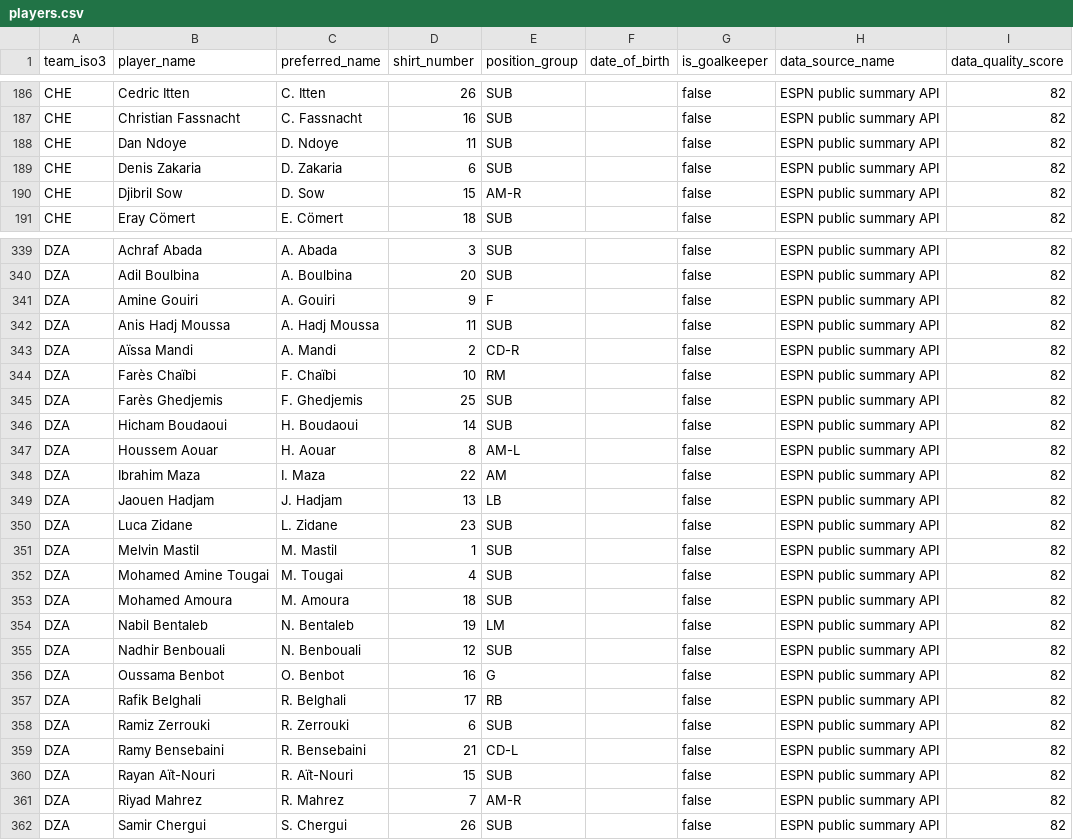
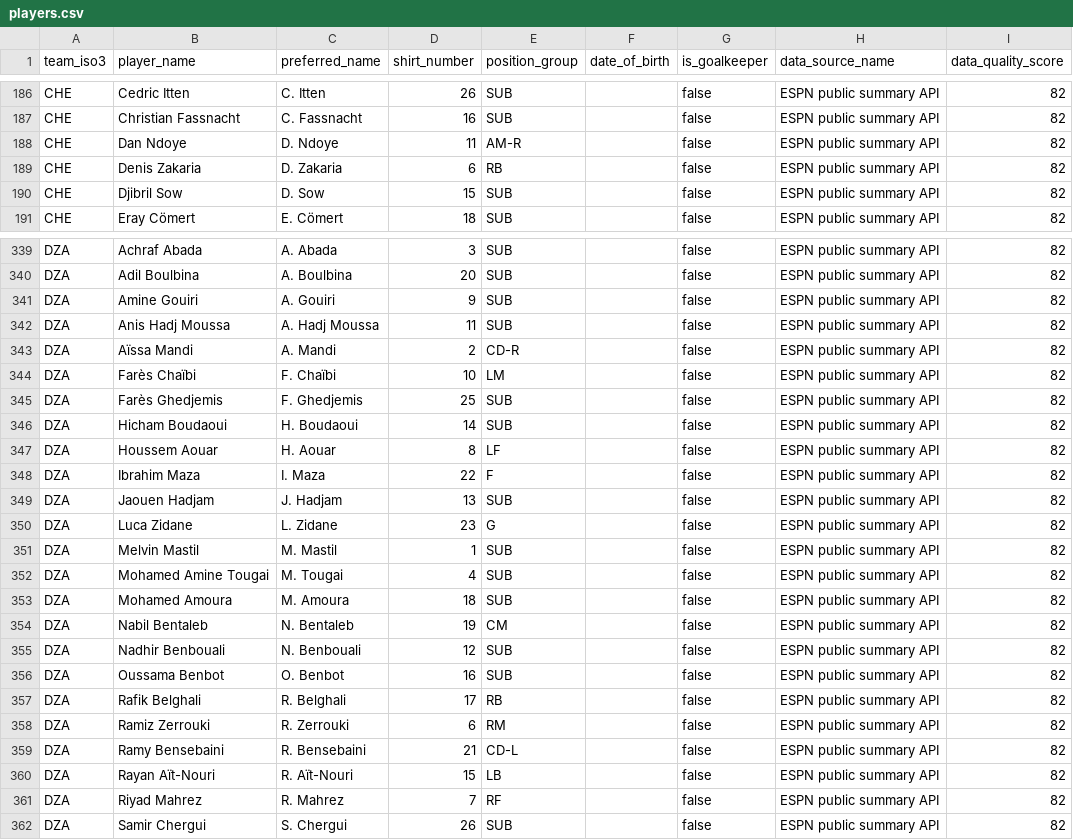
Before and after one commit to sgoersdorf-design/the-weather-cup-2026, a CSV file: data/players.csv, drawn as a sheet; only a part is shown, gaps mark what is left out.

```diff
--- a/data/players.csv
+++ b/data/players.csv
@@ -187,5 +187,5 @@ CHE,Cedric Itten,C. Itten,26,SUB,,false,ESPN public summary API,82
 CHE,Christian Fassnacht,C. Fassnacht,16,SUB,,false,ESPN public summary API,82
-CHE,Dan Ndoye,D. Ndoye,11,SUB,,false,ESPN public summary API,82
-CHE,Denis Zakaria,D. Zakaria,6,SUB,,false,ESPN public summary API,82
-CHE,Djibril Sow,D. Sow,15,AM-R,,false,ESPN public summary API,82
+CHE,Dan Ndoye,D. Ndoye,11,AM-R,,false,ESPN public summary API,82
+CHE,Denis Zakaria,D. Zakaria,6,RB,,false,ESPN public summary API,82
+CHE,Djibril Sow,D. Sow,15,SUB,,false,ESPN public summary API,82
 CHE,Eray Cömert,E. Cömert,18,SUB,,false,ESPN public summary API,82
@@ -340,12 +340,12 @@ DZA,Achraf Abada,A. Abada,3,SUB,,false,ESPN public summary API,82
 DZA,Adil Boulbina,A. Boulbina,20,SUB,,false,ESPN public summary API,82
-DZA,Amine Gouiri,A. Gouiri,9,F,,false,ESPN public summary API,82
+DZA,Amine Gouiri,A. Gouiri,9,SUB,,false,ESPN public summary API,82
 DZA,Anis Hadj Moussa,A. Hadj Moussa,11,SUB,,false,ESPN public summary API,82
 DZA,Aïssa Mandi,A. Mandi,2,CD-R,,false,ESPN public summary API,82
-DZA,Farès Chaïbi,F. Chaïbi,10,RM,,false,ESPN public summary API,82
+DZA,Farès Chaïbi,F. Chaïbi,10,LM,,false,ESPN public summary API,82
 DZA,Farès Ghedjemis,F. Ghedjemis,25,SUB,,false,ESPN public summary API,82
 DZA,Hicham Boudaoui,H. Boudaoui,14,SUB,,false,ESPN public summary API,82
-DZA,Houssem Aouar,H. Aouar,8,AM-L,,false,ESPN public summary API,82
-DZA,Ibrahim Maza,I. Maza,22,AM,,false,ESPN public summary API,82
-DZA,Jaouen Hadjam,J. Hadjam,13,LB,,false,ESPN public summary API,82
-DZA,Luca Zidane,L. Zidane,23,SUB,,false,ESPN public summary API,82
+DZA,Houssem Aouar,H. Aouar,8,LF,,false,ESPN public summary API,82
+DZA,Ibrahim Maza,I. Maza,22,F,,false,ESPN public summary API,82
+DZA,Jaouen Hadjam,J. Hadjam,13,SUB,,false,ESPN public summary API,82
+DZA,Luca Zidane,L. Zidane,23,G,,false,ESPN public summary API,82
 DZA,Melvin Mastil,M. Mastil,1,SUB,,false,ESPN public summary API,82
@@ -353,10 +353,10 @@ DZA,Mohamed Amine Tougai,M. Tougai,4,SUB,,false,ESPN public summary API,82
 DZA,Mohamed Amoura,M. Amoura,18,SUB,,false,ESPN public summary API,82
-DZA,Nabil Bentaleb,N. Bentaleb,19,LM,,false,ESPN public summary API,82
+DZA,Nabil Bentaleb,N. Bentaleb,19,CM,,false,ESPN public summary API,82
 DZA,Nadhir Benbouali,N. Benbouali,12,SUB,,false,ESPN public summary API,82
-DZA,Oussama Benbot,O. Benbot,16,G,,false,ESPN public summary API,82
+DZA,Oussama Benbot,O. Benbot,16,SUB,,false,ESPN public summary API,82
 DZA,Rafik Belghali,R. Belghali,17,RB,,false,ESPN public summary API,82
-DZA,Ramiz Zerrouki,R. Zerrouki,6,SUB,,false,ESPN public summary API,82
+DZA,Ramiz Zerrouki,R. Zerrouki,6,RM,,false,ESPN public summary API,82
 DZA,Ramy Bensebaini,R. Bensebaini,21,CD-L,,false,ESPN public summary API,82
-DZA,Rayan Aït-Nouri,R. Aït-Nouri,15,SUB,,false,ESPN public summary API,82
-DZA,Riyad Mahrez,R. Mahrez,7,AM-R,,false,ESPN public summary API,82
+DZA,Rayan Aït-Nouri,R. Aït-Nouri,15,LB,,false,ESPN public summary API,82
+DZA,Riyad Mahrez,R. Mahrez,7,RF,,false,ESPN public summary API,82
 DZA,Samir Chergui,S. Chergui,26,SUB,,false,ESPN public summary API,82
```
Also changed, not shown: data/match_events.csv, data/match_player_appearances.csv, 5 other files.
